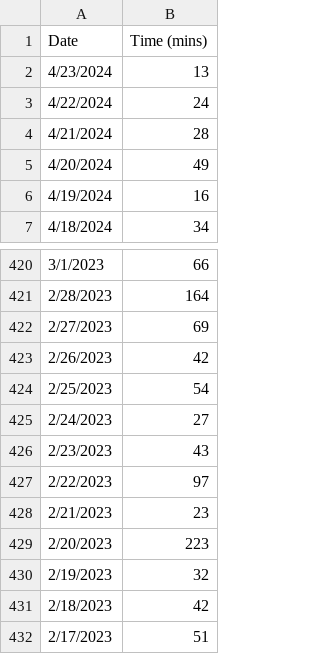
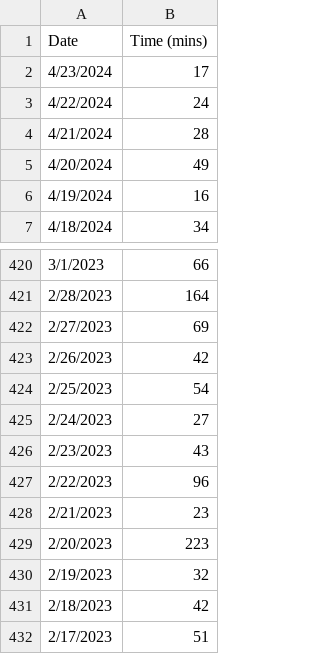
Before and after one commit to jhunschejones/jpdb_stats, a CSV file: data/daily_study_time.csv, drawn as a sheet; only a part is shown, gaps mark what is left out.

```diff
--- a/data/daily_study_time.csv
+++ b/data/daily_study_time.csv
@@ -1,3 +1,3 @@
 Date,Time (mins)
-4/23/2024,13
+4/23/2024,17
 4/22/2024,24
@@ -426,3 +426,3 @@ Date,Time (mins)
 2/23/2023,43
-2/22/2023,97
+2/22/2023,96
 2/21/2023,23
```
Also changed, not shown: 2 other files.
